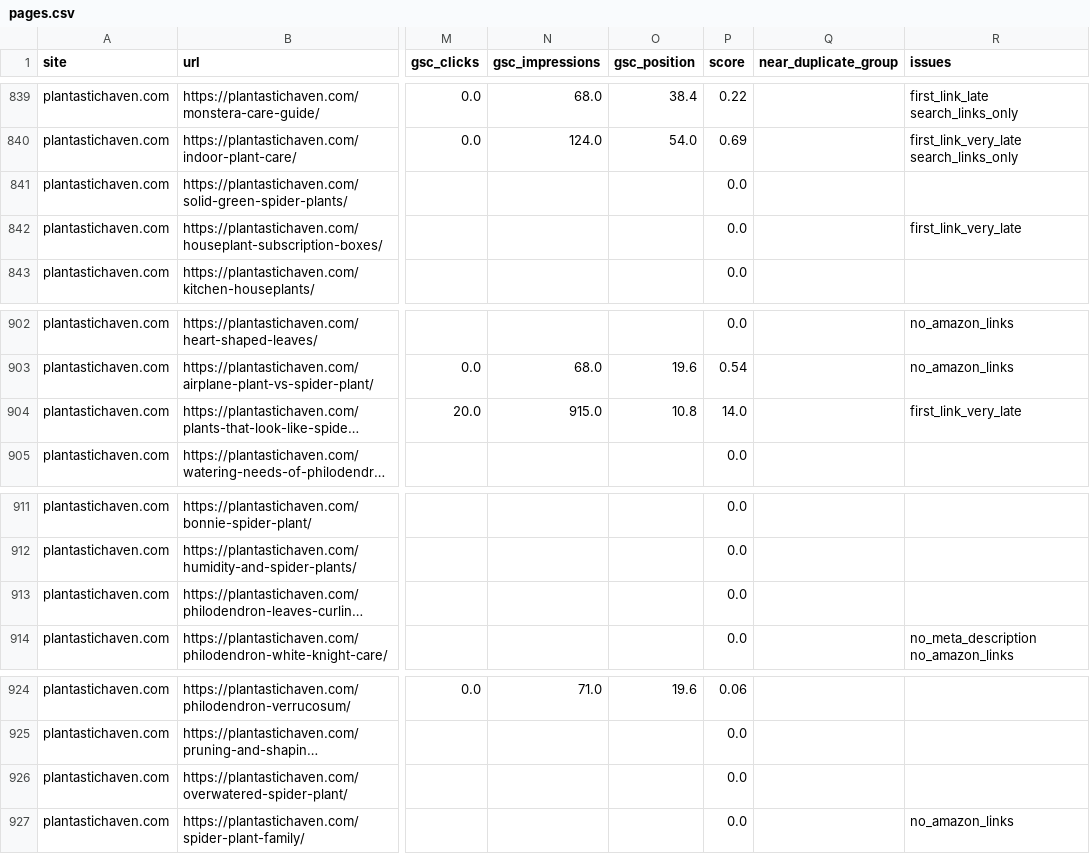
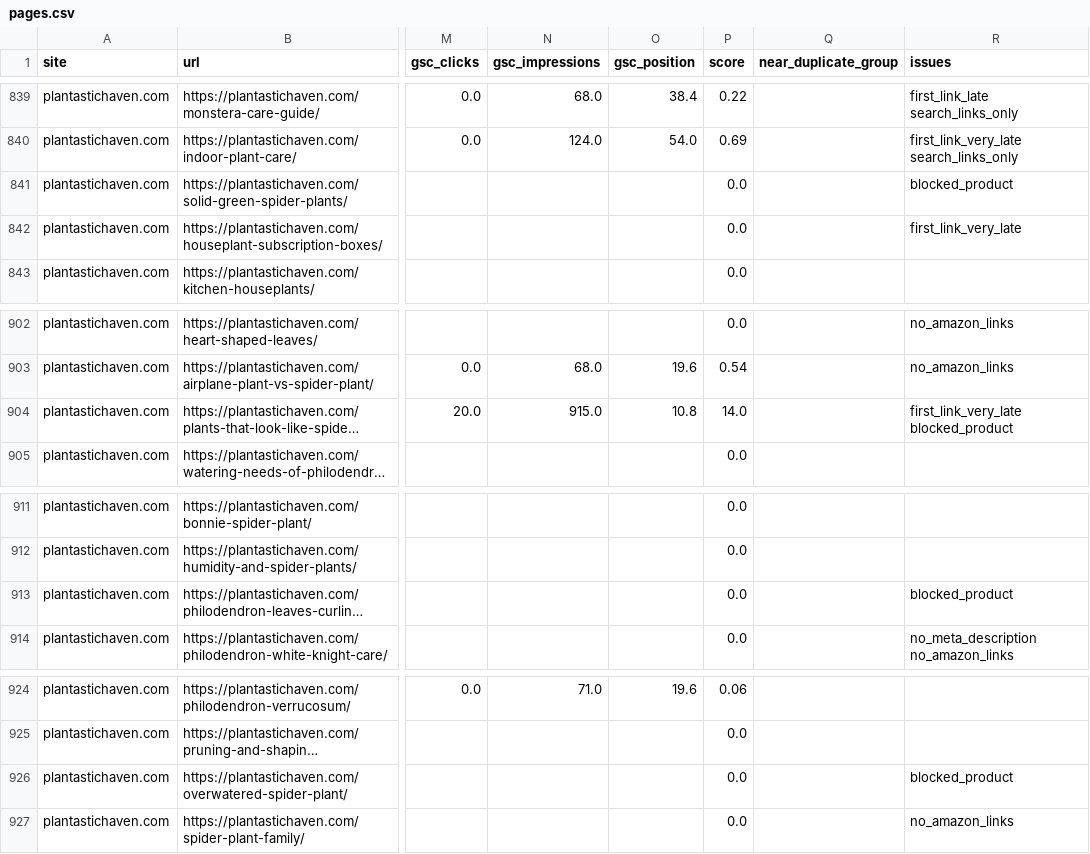
Before and after one commit to douphealth/amazon-optimization, a CSV file: reports/2026-11-26/pages.csv, drawn as a sheet; only a part is shown, gaps mark what is left out; long unchanged cells end in …; the diff covers the shown part only; the diff names each change by its address in the sheet, - before the commit and + after, or states it on an @@ line.

```diff
--- a/reports/2026-11-26/pages.csv
+++ b/reports/2026-11-26/pages.csv
-R841 (issues): (empty)
+R841 (issues): blocked_product
-R904 (issues): first_link_very_late
+R904 (issues): first_link_very_late blocked_product
-R913 (issues): (empty)
+R913 (issues): blocked_product
-R926 (issues): (empty)
+R926 (issues): blocked_product
```
Also changed, not shown: 8 edited cells elsewhere in this file, 12 other files.
